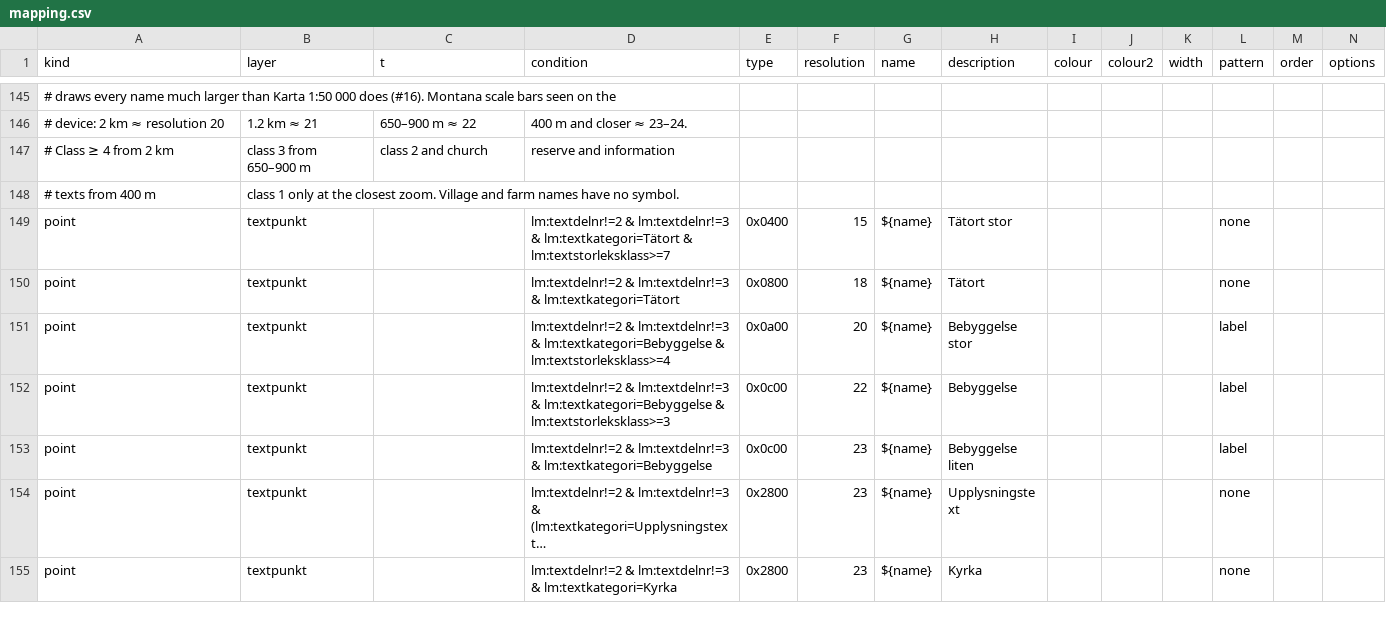
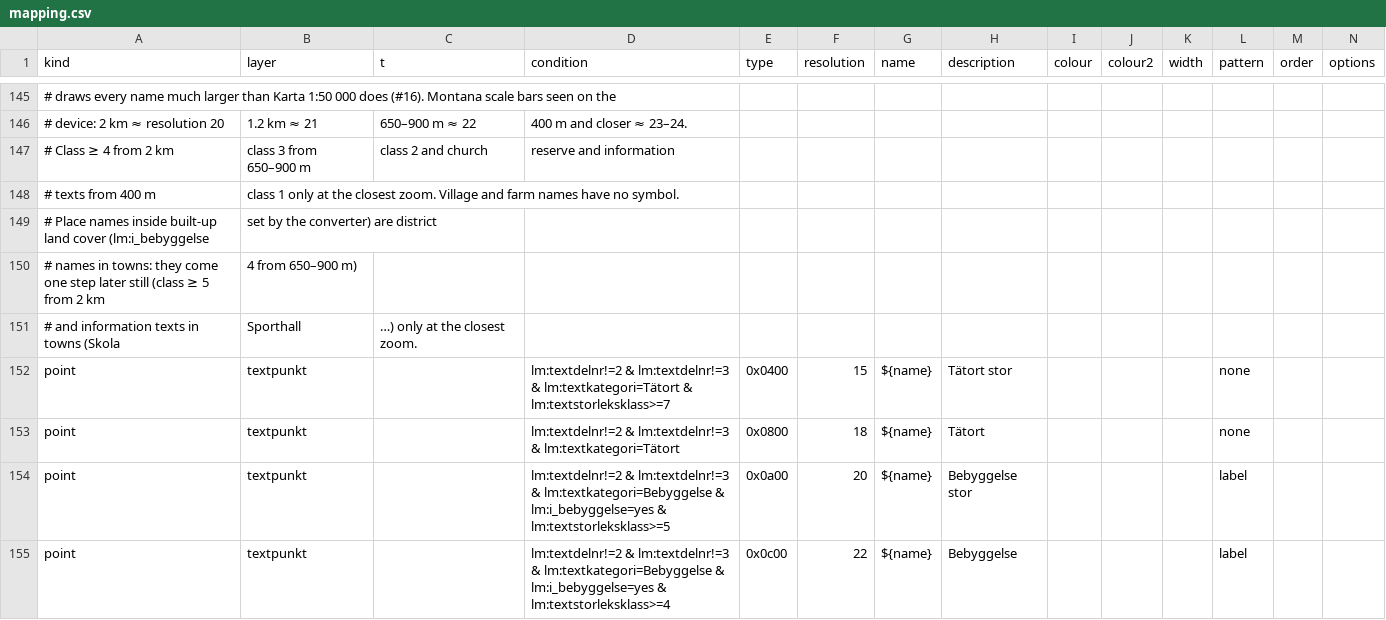
Before and after one commit to nilande/lm-garmin, a CSV file: styles/topo50/mapping.csv, drawn as a sheet; only a part is shown, gaps mark what is left out; the shorter side is filled out with more unchanged rows; long unchanged cells end in …; the diff covers the shown part only; the diff names each change by its address in the sheet, - before the commit and + after, or states it on an @@ line.

```diff
--- a/styles/topo50/mapping.csv
+++ b/styles/topo50/mapping.csv
+row 149: # Place names inside built-up land cover (lm:i_bebyggelse | set by the converter) are district
+row 150: # names in towns: they come one step later still (class ≥ 5 from 2 km | 4 from 650–900 m)
+row 151: # and information texts in towns (Skola | Sporthall | …) only at the closest zoom.
+row 154: point | textpunkt |  | lm:textdelnr!=2 & lm:textdelnr!=3 & lm:textkategori=Bebyggelse & lm:i_bebyggelse=yes & lm:textstorleksklass>=5 | 0x0a00 | 20 | ${name} | Bebyggelse stor |  |  |  | label
+row 155: point | textpunkt |  | lm:textdelnr!=2 & lm:textdelnr!=3 & lm:textkategori=Bebyggelse & lm:i_bebyggelse=yes & lm:textstorleksklass>=4 | 0x0c00 | 22 | ${name} | Bebyggelse |  |  |  | label
```
Also changed, not shown: 3 added rows elsewhere in this file, 8 other files.
